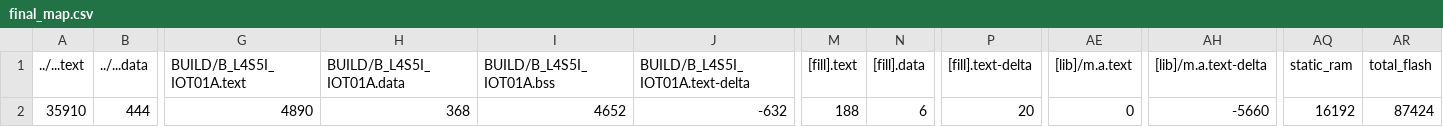
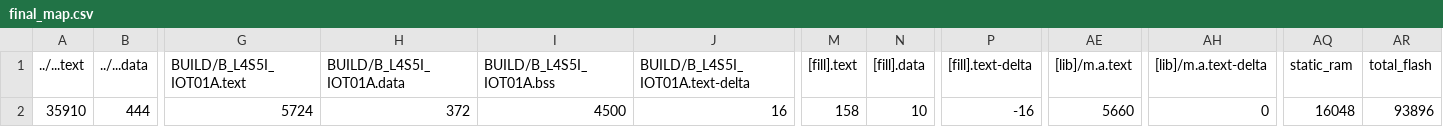
Before and after one commit to SYJINTW/EE240500_final_project, a CSV file: final/BUILD/B_L4S5I_IOT01A/GCC_ARM/final_map.csv, drawn as a sheet; only a part is shown, gaps mark what is left out; the diff names each change by its address in the sheet, - before the commit and + after, or states it on an @@ line.

```diff
--- a/final/BUILD/B_L4S5I_IOT01A/GCC_ARM/final_map.csv
+++ b/final/BUILD/B_L4S5I_IOT01A/GCC_ARM/final_map.csv
-G2 (BUILD/B_L4S5I_IOT01A.text): 4890
+G2 (BUILD/B_L4S5I_IOT01A.text): 5724
-H2 (BUILD/B_L4S5I_IOT01A.data): 368
+H2 (BUILD/B_L4S5I_IOT01A.data): 372
-I2 (BUILD/B_L4S5I_IOT01A.bss): 4652
+I2 (BUILD/B_L4S5I_IOT01A.bss): 4500
-J2 (BUILD/B_L4S5I_IOT01A.text-delta): -632
+J2 (BUILD/B_L4S5I_IOT01A.text-delta): 16
-M2 ([fill].text): 188
+M2 ([fill].text): 158
-N2 ([fill].data): 6
+N2 ([fill].data): 10
-P2 ([fill].text-delta): 20
+P2 ([fill].text-delta): -16
-AE2 ([lib]/m.a.text): 0
+AE2 ([lib]/m.a.text): 5660
-AH2 ([lib]/m.a.text-delta): -5660
+AH2 ([lib]/m.a.text-delta): 0
-AQ2 (static_ram): 16192
+AQ2 (static_ram): 16048
-AR2 (total_flash): 87424
+AR2 (total_flash): 93896
```
Also changed, not shown: 10 other files.
